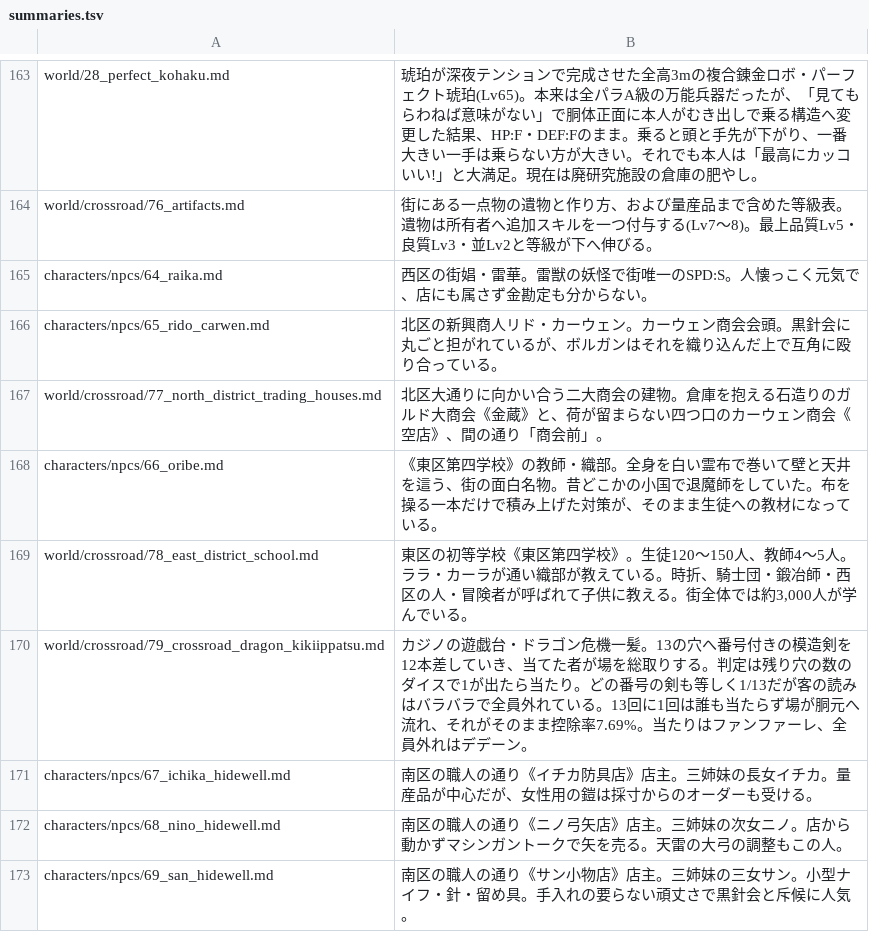
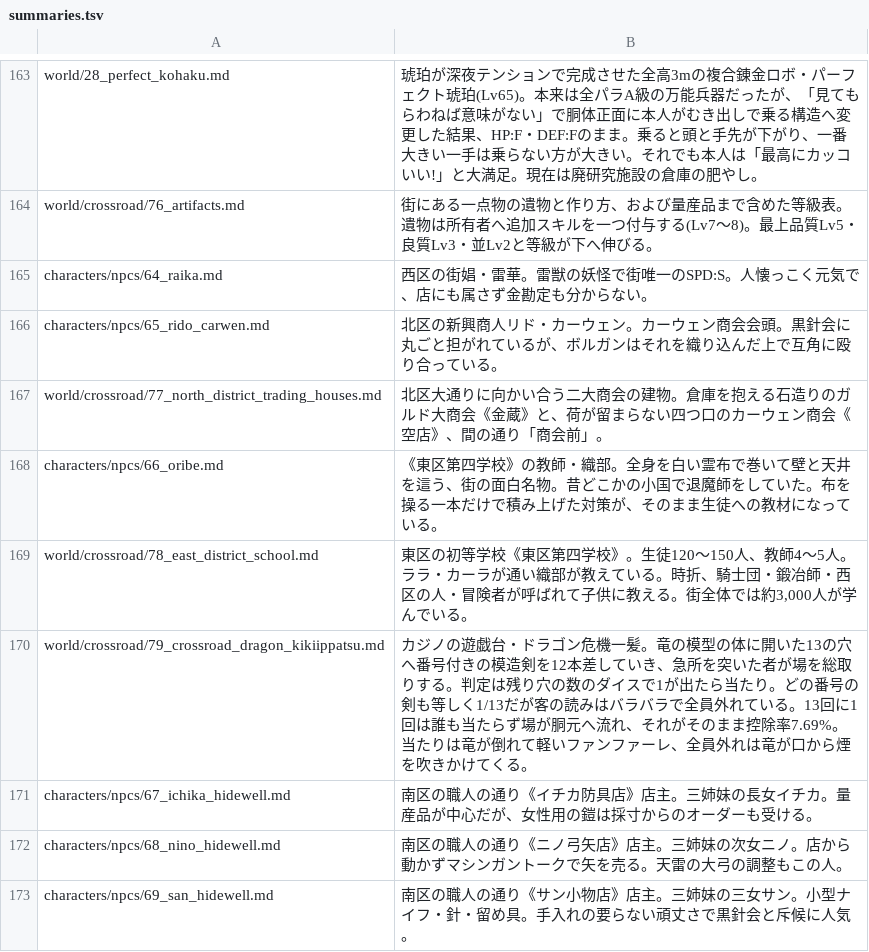
Before and after one commit to akisumann/123, a TSV file: tools/summaries.tsv, drawn as a sheet; only a part is shown, gaps mark what is left out.

```diff
--- a/tools/summaries.tsv
+++ b/tools/summaries.tsv
@@ -169,3 +169,3 @@ characters/npcs/66_oribe.md	《東区第四学校》の教師・織部。全身
 world/crossroad/78_east_district_school.md	東区の初等学校《東区第四学校》。生徒120〜150人、教師4〜5人。ララ・カーラが通い織部が教えている。時折、騎士団・鍛冶師・西区の人・冒険者が呼ばれて子供に教える。街全体では約3,000人が学んでいる。
-world/crossroad/79_crossroad_dragon_kikiippatsu.md	カジノの遊戯台・ドラゴン危機一髪。13の穴へ番号付きの模造剣を12本差していき、当てた者が場を総取りする。判定は残り穴の数のダイスで1が出たら当たり。どの番号の剣も等しく1/13だが客の読みはバラバラで全員外れている。13回に1回は誰も当たらず場が胴元へ流れ、それがそのまま控除率7.69%。当たりはファンファーレ、全員外れはデデーン。
+world/crossroad/79_crossroad_dragon_kikiippatsu.md	カジノの遊戯台・ドラゴン危機一髪。竜の模型の体に開いた13の穴へ番号付きの模造剣を12本差していき、急所を突いた者が場を総取りする。判定は残り穴の数のダイスで1が出たら当たり。どの番号の剣も等しく1/13だが客の読みはバラバラで全員外れている。13回に1回は誰も当たらず場が胴元へ流れ、それがそのまま控除率7.69%。当たりは竜が倒れて軽いファンファーレ、全員外れは竜が口から煙を吹きかけてくる。
 characters/npcs/67_ichika_hidewell.md	南区の職人の通り《イチカ防具店》店主。三姉妹の長女イチカ。量産品が中心だが、女性用の鎧は採寸からのオーダーも受ける。
```
Also changed, not shown: 6 other files.
